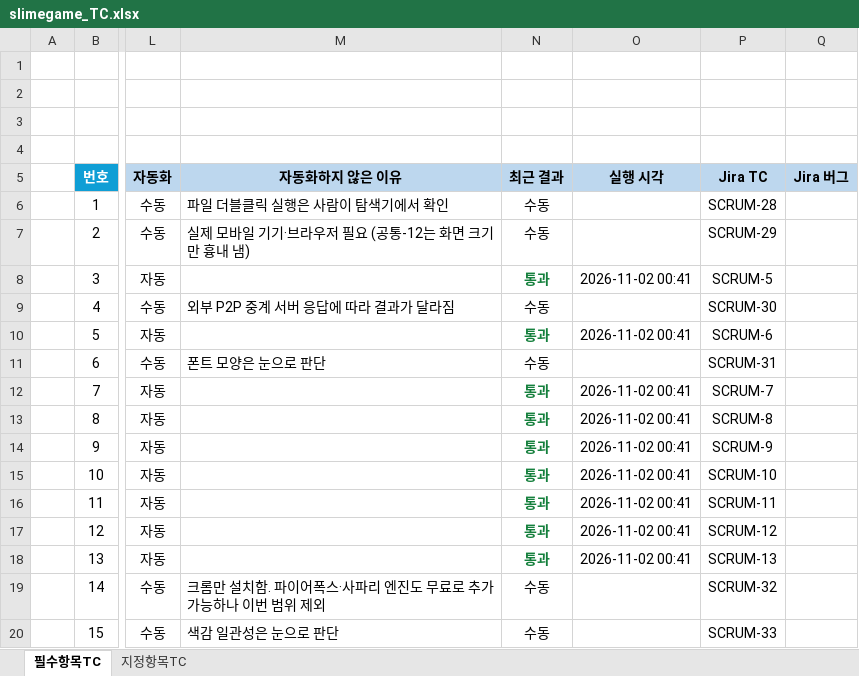
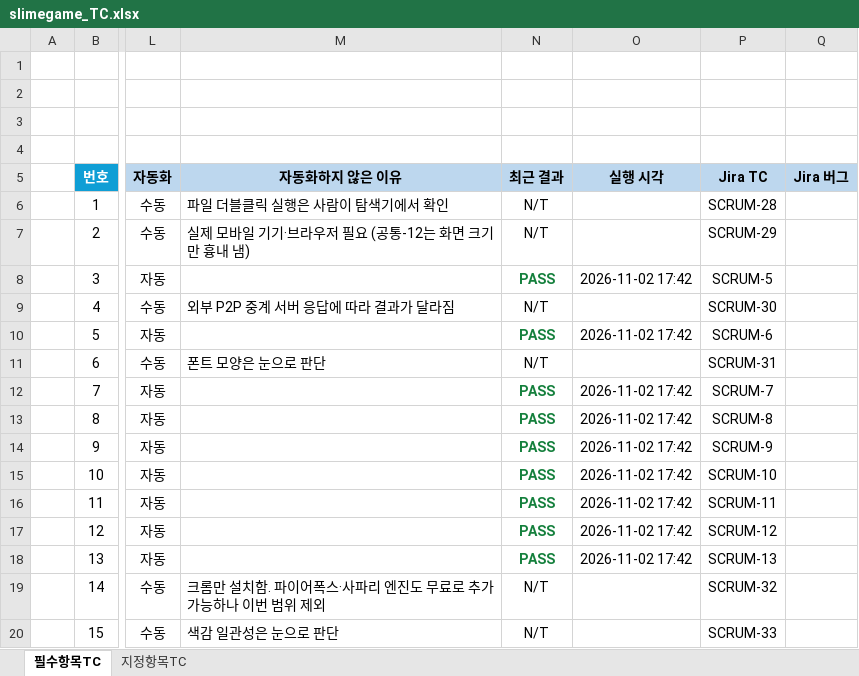
Before and after one commit to leegm0430/seminer, an Excel workbook: qa-automation/tc/slimegame_TC.xlsx, sheet 필수항목TC, drawn as a sheet; only a part is shown, gaps mark what is left out; values as stored, in another font and other column widths than the file's, no borders; the diff names each change by its address in the sheet, - before the commit and + after, or states it on an @@ line.

```diff
--- a/qa-automation/tc/slimegame_TC.xlsx (sheet 필수항목TC)
+++ b/qa-automation/tc/slimegame_TC.xlsx (sheet 필수항목TC)
-N6:N7 (최근 결과): 수동
+N6:N7 (최근 결과): N/T
-N8 (최근 결과): 통과
+N8 (최근 결과): PASS
-O8 (실행 시각): 2026-11-02 00:41
+O8 (실행 시각): 2026-11-02 17:42
-N9 (최근 결과): 수동
+N9 (최근 결과): N/T
-N10 (최근 결과): 통과
+N10 (최근 결과): PASS
-O10 (실행 시각): 2026-11-02 00:41
+O10 (실행 시각): 2026-11-02 17:42
-N11 (최근 결과): 수동
+N11 (최근 결과): N/T
-N12:N18 (최근 결과): 통과
+N12:N18 (최근 결과): PASS
-O12:O18 (실행 시각): 2026-11-02 00:41
+O12:O18 (실행 시각): 2026-11-02 17:42
-N19:N20 (최근 결과): 수동
+N19:N20 (최근 결과): N/T
```
Also changed, not shown: sheet 지정항목TC, qa-automation/tc/bloodfall_TC.xlsx, qa-automation/tc/cardstudio_TC.xlsx, 6 other files.
